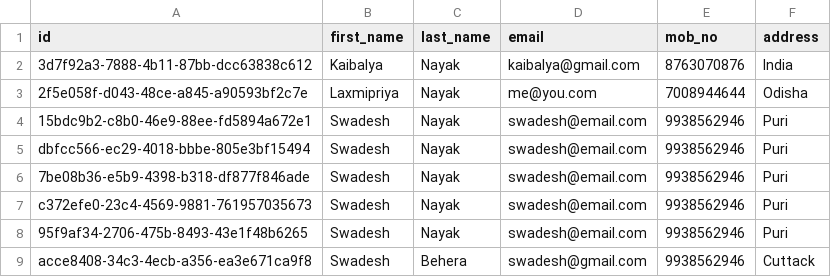
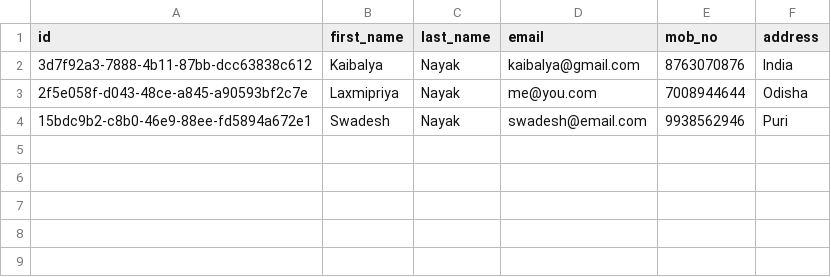
Before and after one commit to nayak-nirmalya/node-express-csv-crud, a CSV file: data/data.csv, drawn as a sheet; the diff names each change by its address in the sheet, - before the commit and + after, or states it on an @@ line.

```diff
--- a/data/data.csv
+++ b/data/data.csv
-row 5: dbfcc566-ec29-4018-bbbe-805e3bf15494 | Swadesh | Nayak | swadesh@email.com | 9938562946 | Puri
-row 6: 7be08b36-e5b9-4398-b318-df877f846ade | Swadesh | Nayak | swadesh@email.com | 9938562946 | Puri
-row 7: c372efe0-23c4-4569-9881-761957035673 | Swadesh | Nayak | swadesh@email.com | 9938562946 | Puri
-row 8: 95f9af34-2706-475b-8493-43e1f48b6265 | Swadesh | Nayak | swadesh@email.com | 9938562946 | Puri
-row 9: acce8408-34c3-4ecb-a356-ea3e671ca9f8 | Swadesh | Behera | swadesh@gmail.com | 9938562946 | Cuttack
```
Also changed, not shown: 3 other files.
